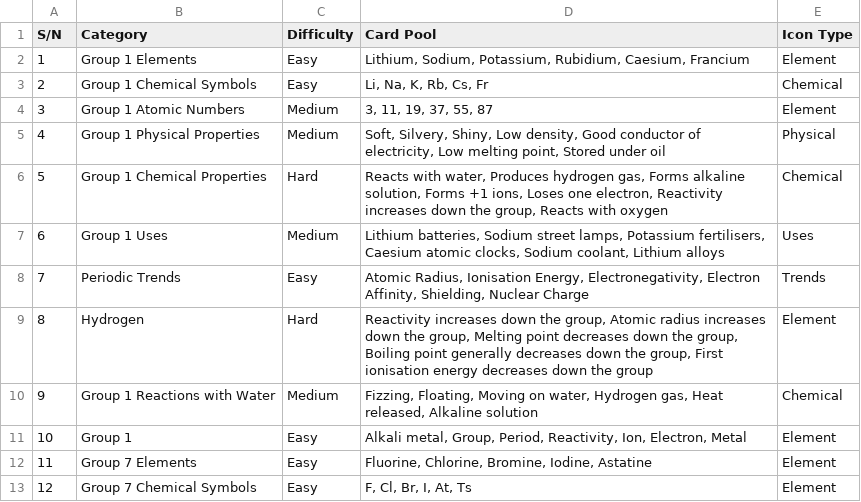
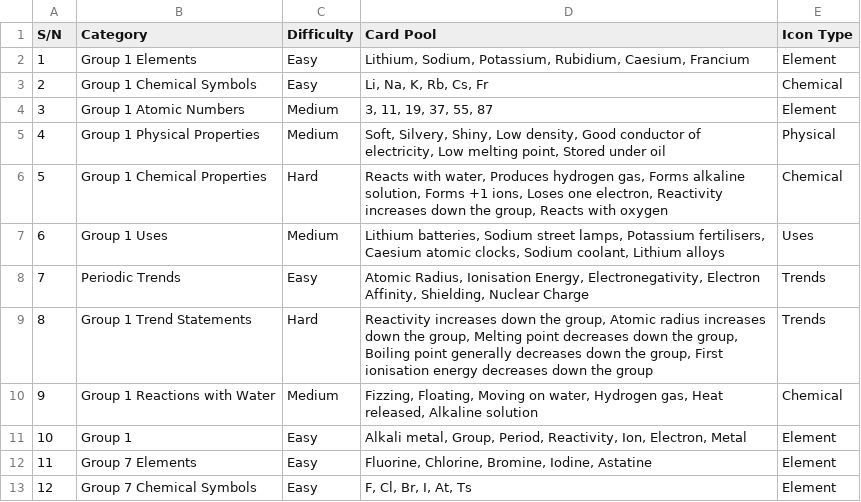
Before and after one commit to rtechdigital01/Chemistry-Solitaire-APP, a CSV file: Datasets/KS3_Master_Category_Bank.csv, drawn as a sheet; only a part is shown; the diff names each change by its address in the sheet, - before the commit and + after, or states it on an @@ line.

```diff
--- a/Datasets/KS3_Master_Category_Bank.csv
+++ b/Datasets/KS3_Master_Category_Bank.csv
-B9 (Category): Hydrogen
+B9 (Category): Group 1 Trend Statements
-E9 (Icon Type): Element
+E9 (Icon Type): Trends
```
Also changed, not shown: main/database/data/KS3_Master_Category_Bank.csv, 51 other files.
